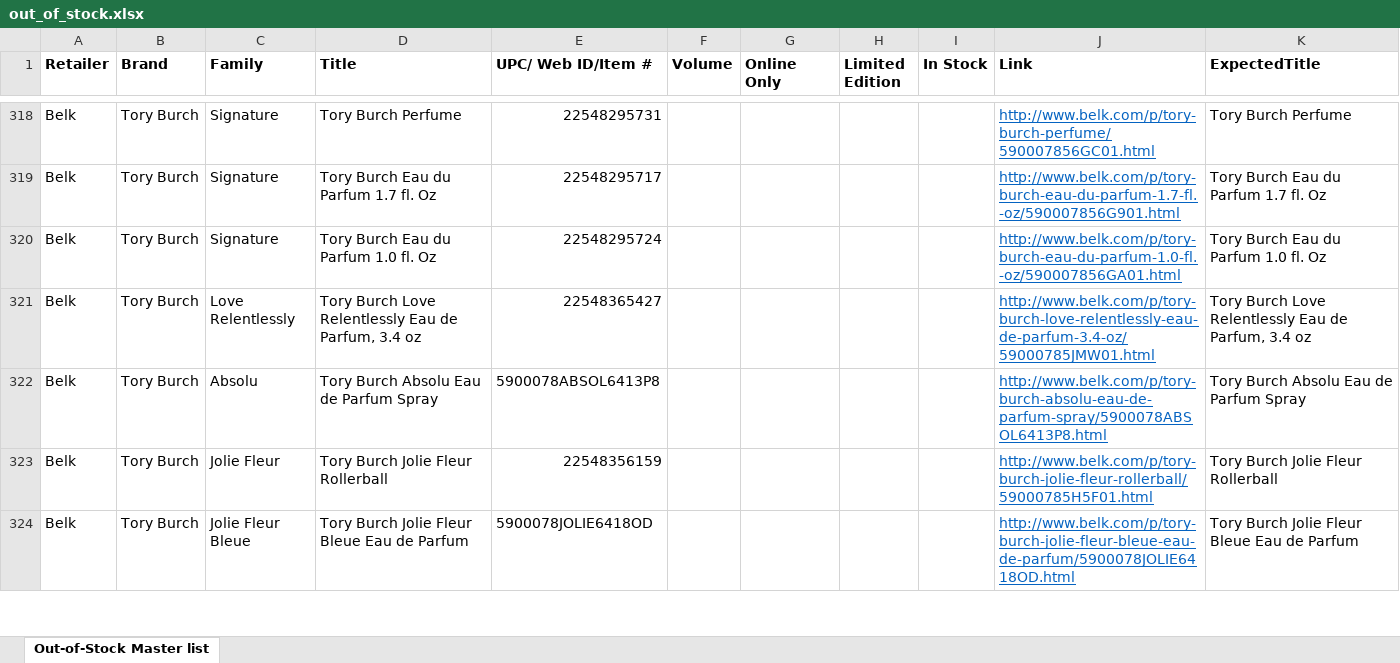
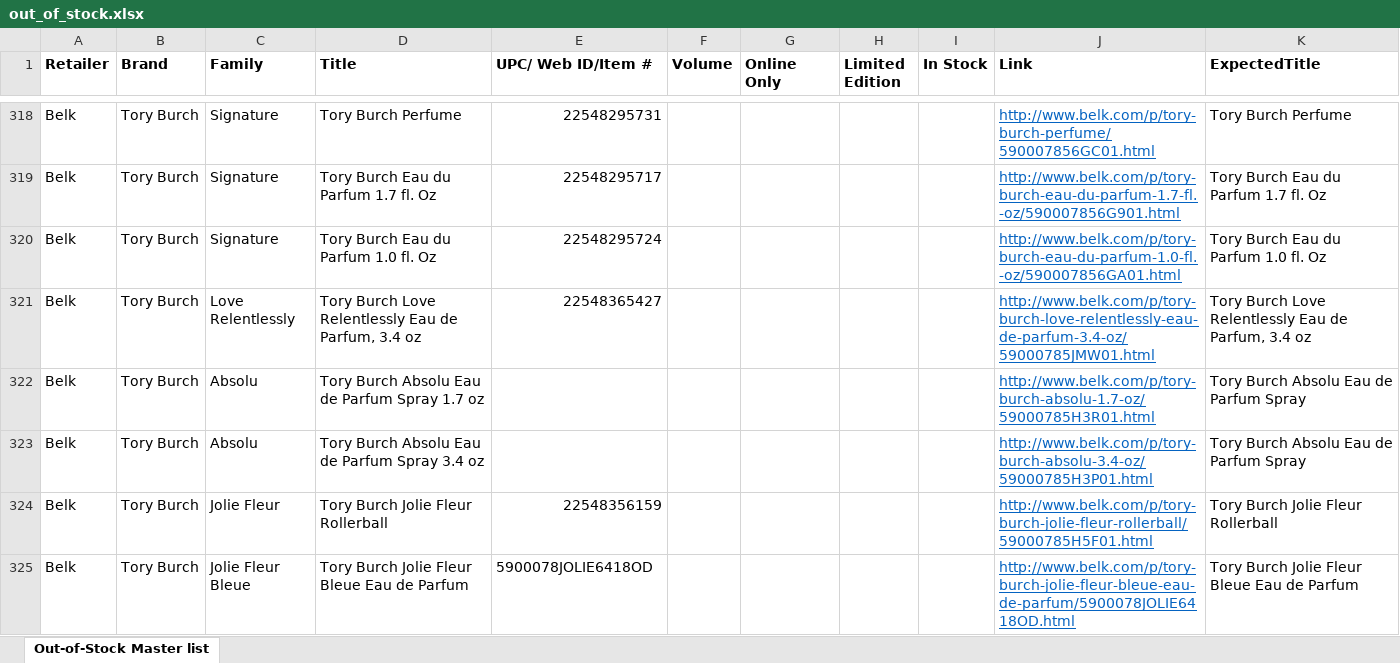
Before and after one commit to AnnaPanov/why_sales_going_down, an Excel workbook: config/out_of_stock.xlsx, sheet Out-of-Stock Master list, drawn as a sheet; only a part is shown, gaps mark what is left out; values as stored, in another font and other column widths than the file's, no borders; addresses are those after the commit; the diff names each change by its address in the sheet, - before the commit and + after, or states it on an @@ line.

```diff
--- a/config/out_of_stock.xlsx (sheet Out-of-Stock Master list)
+++ b/config/out_of_stock.xlsx (sheet Out-of-Stock Master list)
+row 322: Belk | Tory Burch | Absolu | Tory Burch Absolu Eau de Parfum Spray 1.7 oz |  |  |  |  |  | http://www.belk.com/p/tory-burch-absolu-1.7-oz/59000785H3R01.html | Tory Burch Absolu Eau de Parfum Spray
-D323 (Title): Tory Burch Absolu Eau de Parfum Spray
+D323 (Title): Tory Burch Absolu Eau de Parfum Spray 3.4 oz
-E323 (UPC/ Web ID/Item #): 5900078ABSOL6413P8
+E323 (UPC/ Web ID/Item #): (empty)
-J323 (Link): http://www.belk.com/p/tory-burch-absolu-eau-de-parfum-spray/5900078ABSOL6413P8.html
+J323 (Link): http://www.belk.com/p/tory-burch-absolu-3.4-oz/59000785H3P01.html
```
Also changed, not shown: 3 other files.
